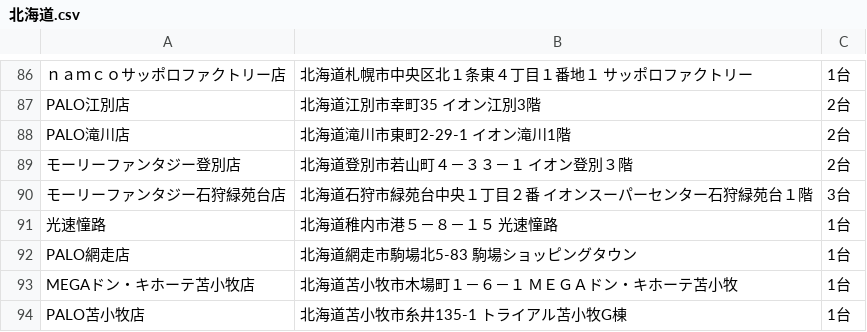
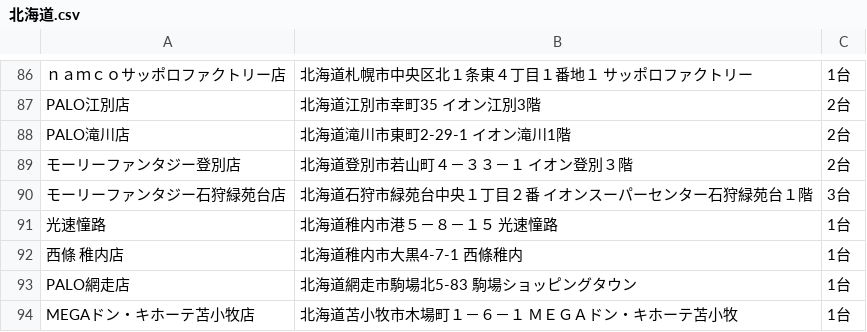
Before and after one commit to eagletmt/idolmap-data, a CSV file: aikatsu/北海道.csv, drawn as a sheet; only a part is shown, gaps mark what is left out; the shorter side is filled out with more unchanged rows.

```diff
--- a/aikatsu/北海道.csv
+++ b/aikatsu/北海道.csv
@@ -91,2 +91,3 @@ PALO滝川店,北海道滝川市東町2-29-1 イオン滝川1階,2台
 光速憧路,北海道稚内市港５－８－１５ 光速憧路,1台
+西條 稚内店,北海道稚内市大黒4-7-1 西條稚内,1台
 PALO網走店,北海道網走市駒場北5-83 駒場ショッピングタウン,1台
```
Also changed, not shown: aikatsu/愛媛県.csv, aikatsu/東京都.csv, 3 other files.
